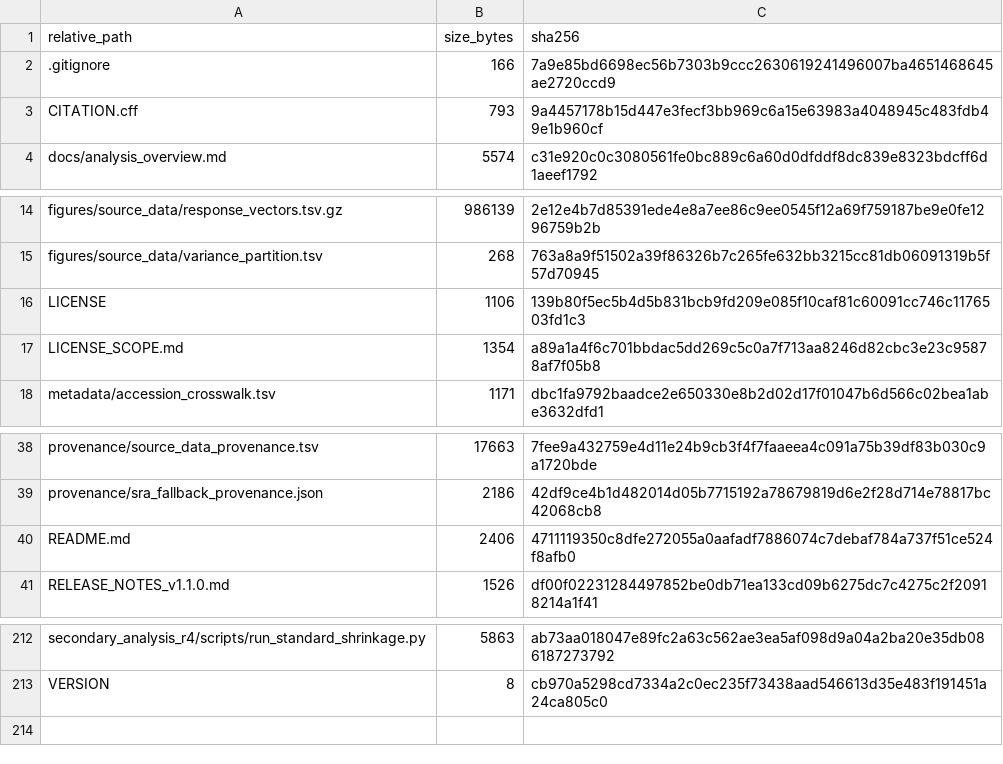
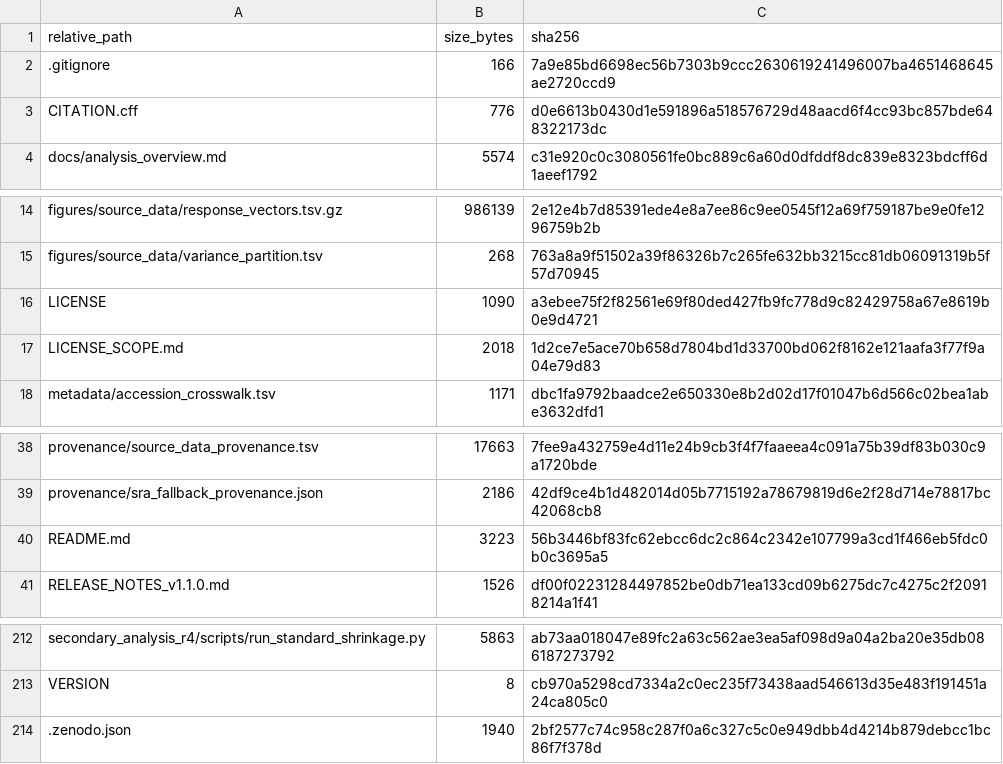
Before and after one commit to taeyoonkim52/carrot-callus-transcriptome, a TSV file: provenance/file_checksums.tsv, drawn as a sheet; only a part is shown, gaps mark what is left out.

```diff
--- a/provenance/file_checksums.tsv
+++ b/provenance/file_checksums.tsv
@@ -2,3 +2,3 @@ relative_path	size_bytes	sha256
 .gitignore	166	7a9e85bd6698ec56b7303b9ccc2630619241496007ba4651468645ae2720ccd9
-CITATION.cff	793	9a4457178b15d447e3fecf3bb969c6a15e63983a4048945c483fdb49e1b960cf
+CITATION.cff	776	d0e6613b0430d1e591896a518576729d48aacd6f4cc93bc857bde648322173dc
 docs/analysis_overview.md	5574	c31e920c0c3080561fe0bc889c6a60d0dfddf8dc839e8323bdcff6d1aeef1792
@@ -15,4 +15,4 @@ figures/source_data/response_vectors.tsv.gz	986139	2e12e4b7d85391ede4e8a7ee86c9e
 figures/source_data/variance_partition.tsv	268	763a8a9f51502a39f86326b7c265fe632bb3215cc81db06091319b5f57d70945
-LICENSE	1106	139b80f5ec5b4d5b831bcb9fd209e085f10caf81c60091cc746c1176503fd1c3
-LICENSE_SCOPE.md	1354	a89a1a4f6c701bbdac5dd269c5c0a7f713aa8246d82cbc3e23c95878af7f05b8
+LICENSE	1090	a3ebee75f2f82561e69f80ded427fb9fc778d9c82429758a67e8619b0e9d4721
+LICENSE_SCOPE.md	2018	1d2ce7e5ace70b658d7804bd1d33700bd062f8162e121aafa3f77f9a04e79d83
 metadata/accession_crosswalk.tsv	1171	dbc1fa9792baadce2e650330e8b2d02d17f01047b6d566c02bea1abe3632dfd1
@@ -39,3 +39,3 @@ provenance/source_data_provenance.tsv	17663	7fee9a432759e4d11e24b9cb3f4f7faaeea4
 provenance/sra_fallback_provenance.json	2186	42df9ce4b1d482014d05b7715192a78679819d6e2f28d714e78817bc42068cb8
-README.md	2406	4711119350c8dfe272055a0aafadf7886074c7debaf784a737f51ce524f8afb0
+README.md	3223	56b3446bf83fc62ebcc6dc2c864c2342e107799a3cd1f466eb5fdc0b0c3695a5
 RELEASE_NOTES_v1.1.0.md	1526	df00f02231284497852be0db71ea133cd09b6275dc7c4275c2f20918214a1f41
@@ -213 +213,2 @@ secondary_analysis_r4/scripts/run_standard_shrinkage.py	5863	ab73aa018047e89fc2a
 VERSION	8	cb970a5298cd7334a2c0ec235f73438aad546613d35e483f191451a24ca805c0
+.zenodo.json	1940	2bf2577c74c958c287f0a6c327c5c0e949dbb4d4214b879debcc1bc86f7f378d
```
Also changed, not shown: 5 other files.
